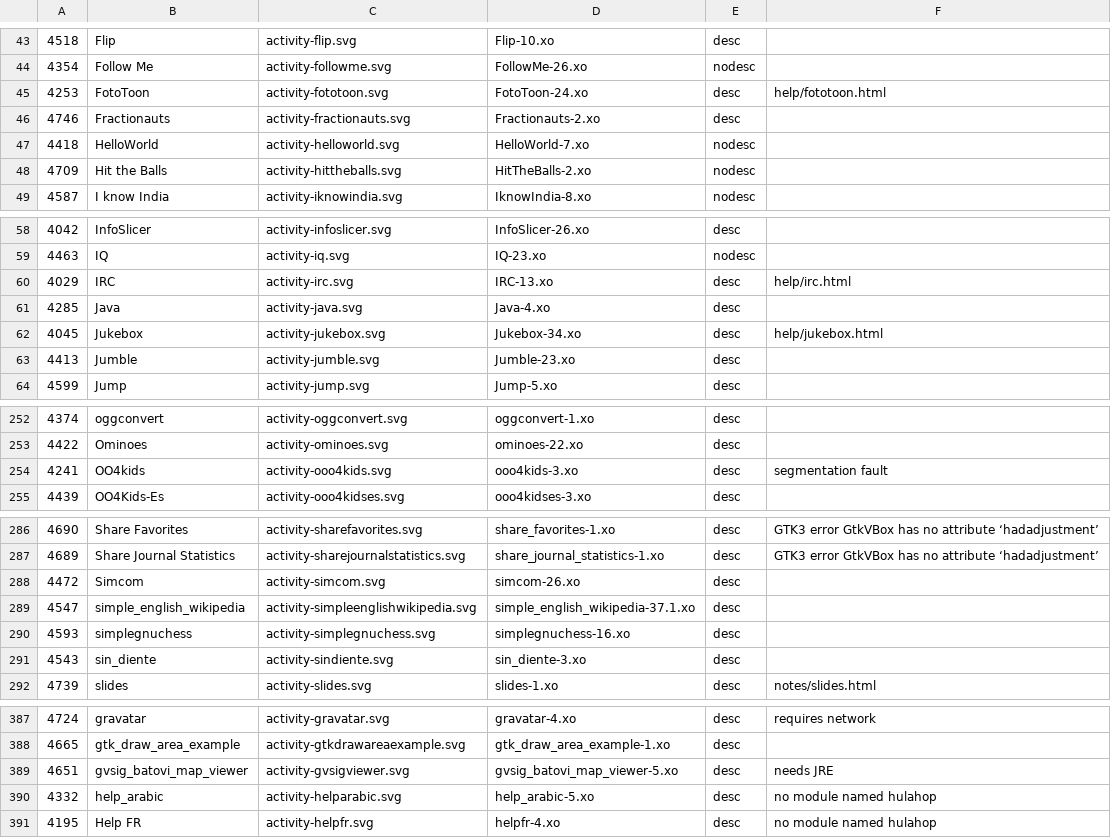
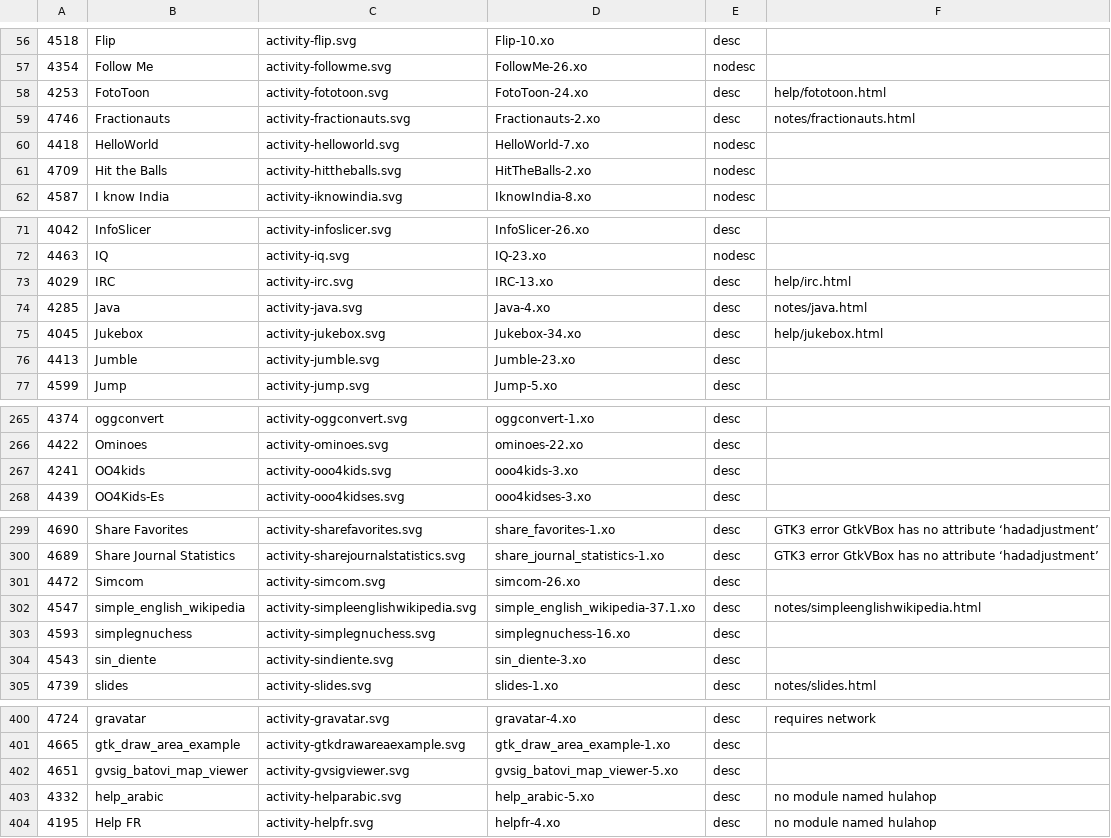
Before and after one commit to tony37/Sugaractivities, a CSV file: aslo.csv, drawn as a sheet; only a part is shown, gaps mark what is left out; the diff covers the shown part only.

```diff
--- a/aslo.csv
+++ b/aslo.csv
@@ -45,3 +58,3 @@
 "4253","FotoToon","activity-fototoon.svg","FotoToon-24.xo",desc,"help/fototoon.html",
-"4746","Fractionauts","activity-fractionauts.svg","Fractionauts-2.xo",desc,
+"4746","Fractionauts","activity-fractionauts.svg","Fractionauts-2.xo",desc,"notes/fractionauts.html",
 "4418","HelloWorld","activity-helloworld.svg","HelloWorld-7.xo",nodesc,
@@ -60,3 +73,3 @@
 "4029","IRC","activity-irc.svg","IRC-13.xo",desc,"help/irc.html",
-"4285","Java","activity-java.svg","Java-4.xo",desc,
+"4285","Java","activity-java.svg","Java-4.xo",desc,"notes/java.html",
 "4045","Jukebox","activity-jukebox.svg","Jukebox-34.xo",desc,"help/jukebox.html",
@@ -253,3 +266,3 @@
 "4422","Ominoes","activity-ominoes.svg","ominoes-22.xo",desc,
-"4241","OO4kids","activity-ooo4kids.svg","ooo4kids-3.xo",desc, segmentation fault,
+"4241","OO4kids","activity-ooo4kids.svg","ooo4kids-3.xo",desc,
 "4439","OO4Kids-Es","activity-ooo4kidses.svg","ooo4kidses-3.xo",desc,
@@ -288,3 +301,3 @@
 "4472","Simcom","activity-simcom.svg","simcom-26.xo",desc,
-"4547","simple_english_wikipedia","activity-simpleenglishwikipedia.svg","simple_english_wikipedia-37.1.xo",desc,
+"4547","simple_english_wikipedia","activity-simpleenglishwikipedia.svg","simple_english_wikipedia-37.1.xo",desc,"notes/simpleenglishwikipedia.html",
 "4593","simplegnuchess","activity-simplegnuchess.svg","simplegnuchess-16.xo",desc,
@@ -388,3 +401,3 @@
 "4665","gtk_draw_area_example","activity-gtkdrawareaexample.svg","gtk_draw_area_example-1.xo",desc,
-"4651","gvsig_batovi_map_viewer","activity-gvsigviewer.svg","gvsig_batovi_map_viewer-5.xo",desc, needs  JRE,
+"4651","gvsig_batovi_map_viewer","activity-gvsigviewer.svg","gvsig_batovi_map_viewer-5.xo",desc,
 "4332","help_arabic","activity-helparabic.svg","help_arabic-5.xo",desc, no module named hulahop,
```
Also changed, not shown: 13 added rows and 36 edited cells elsewhere in this file, 43 other files.
